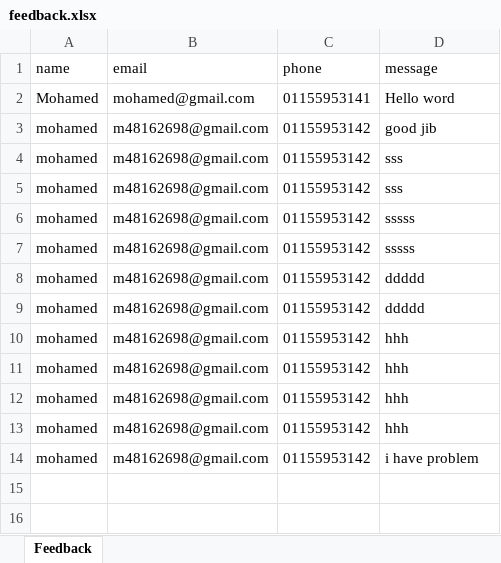
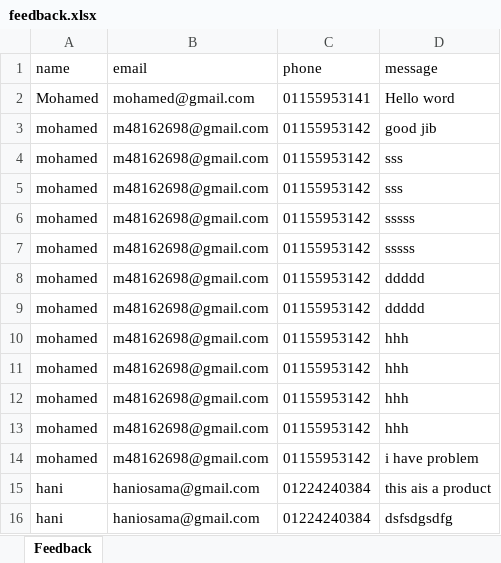
Before and after one commit to mohamedsalah01176/Ecommerce_Backend, an Excel workbook: back-end/src/data/feedback.xlsx, sheet Feedback, drawn as a sheet; values as stored, in another font and other column widths than the file's, no borders; the diff names each change by its address in the sheet, - before the commit and + after, or states it on an @@ line.

```diff
--- a/back-end/src/data/feedback.xlsx (sheet Feedback)
+++ b/back-end/src/data/feedback.xlsx (sheet Feedback)
+row 15: hani | haniosama@gmail.com | 01224240384 | this ais a product
+row 16: hani | haniosama@gmail.com | 01224240384 | dsfsdgsdfg
```
Also changed, not shown: 34 other files.
